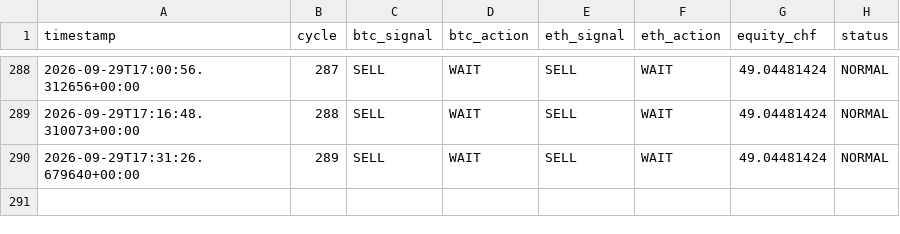
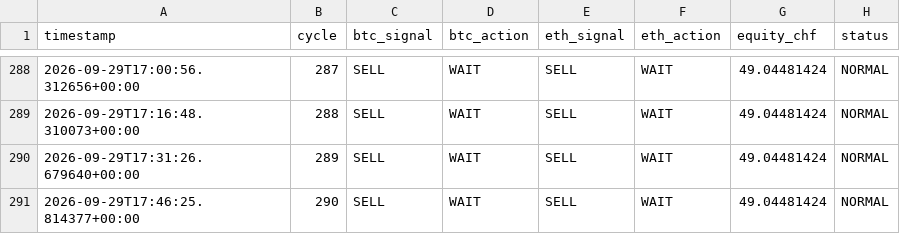
Before and after one commit to quitopiso-sys/agent001-test, a CSV file: cycles.csv, drawn as a sheet; only a part is shown, gaps mark what is left out; the diff names each change by its address in the sheet, - before the commit and + after, or states it on an @@ line.

Commit message:
AGENT-001 cycle 2026-09-29 17:46 UTC

```diff
--- a/cycles.csv
+++ b/cycles.csv
+row 291: 2026-09-29T17:46:25.814377+00:00 | 290 | SELL | WAIT | SELL | WAIT | 49.04481424 | NORMAL
```
Also changed, not shown: 4 other files.
